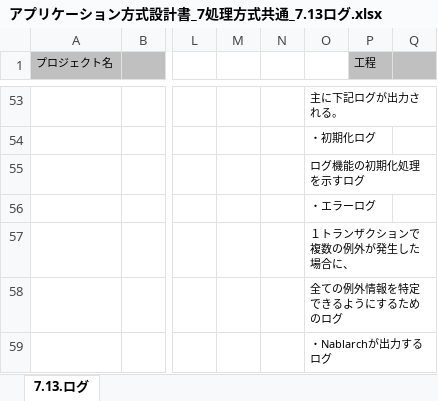
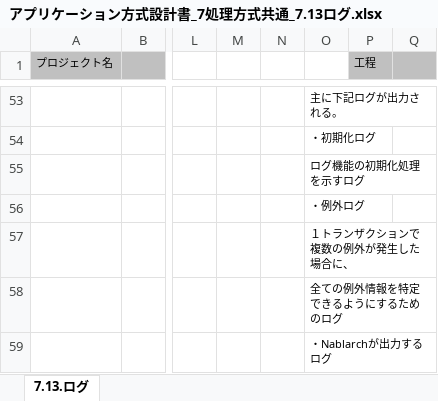
Before and after one commit to Fintan-contents/application-architecture-sample, an Excel workbook: nablarch_sample/アプリケーション方式設計書_7処理方式共通_7.13ログ.xlsx, sheet 7.13.ログ, drawn as a sheet; only a part is shown, gaps mark what is left out; values as stored, in another font and other column widths than the file's, no borders; the diff names each change by its address in the sheet, - before the commit and + after, or states it on an @@ line.

Commit message:
エラーログ->例外ログ

```diff
--- a/nablarch_sample/アプリケーション方式設計書_7処理方式共通_7.13ログ.xlsx (sheet 7.13.ログ)
+++ b/nablarch_sample/アプリケーション方式設計書_7処理方式共通_7.13ログ.xlsx (sheet 7.13.ログ)
-O56: ・エラーログ
+O56: ・例外ログ
```
